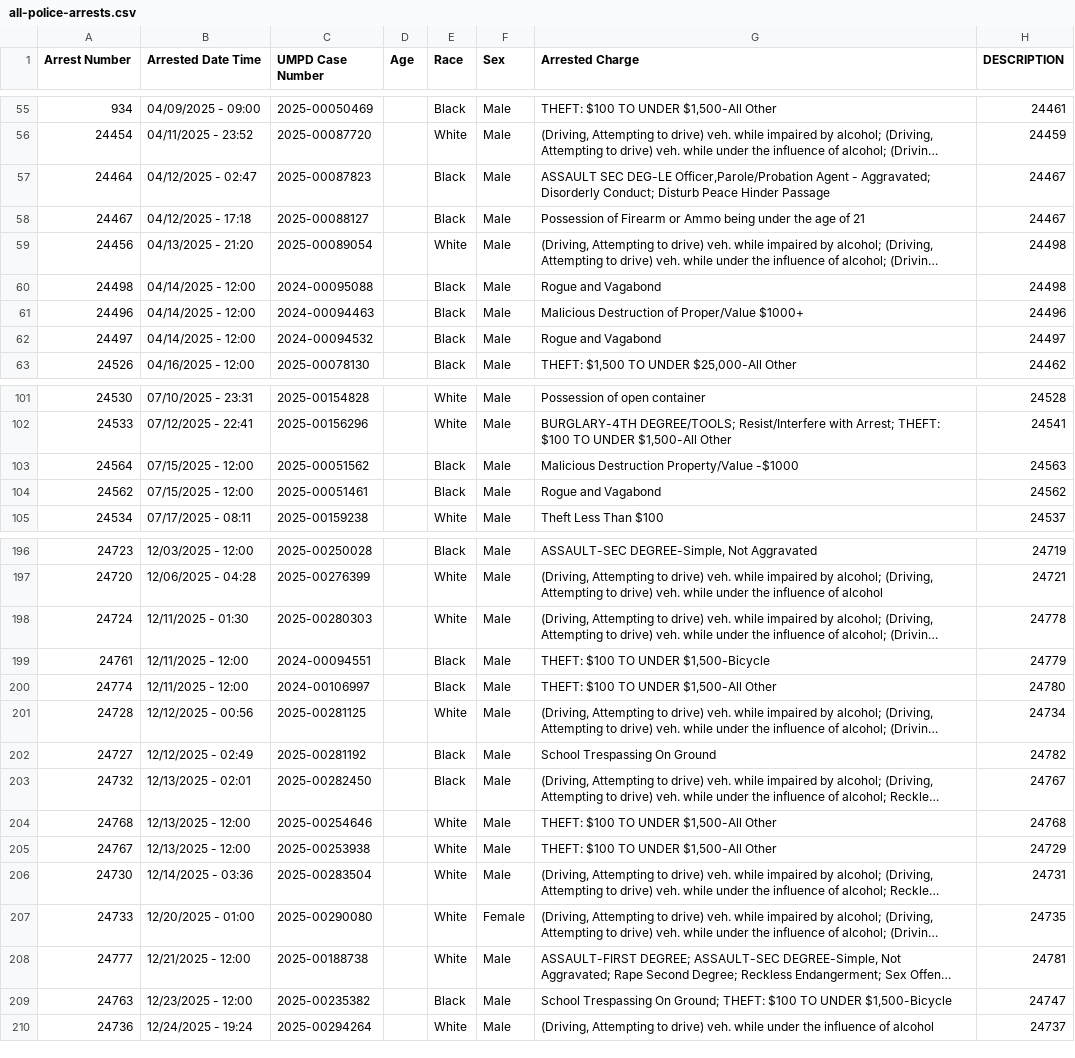
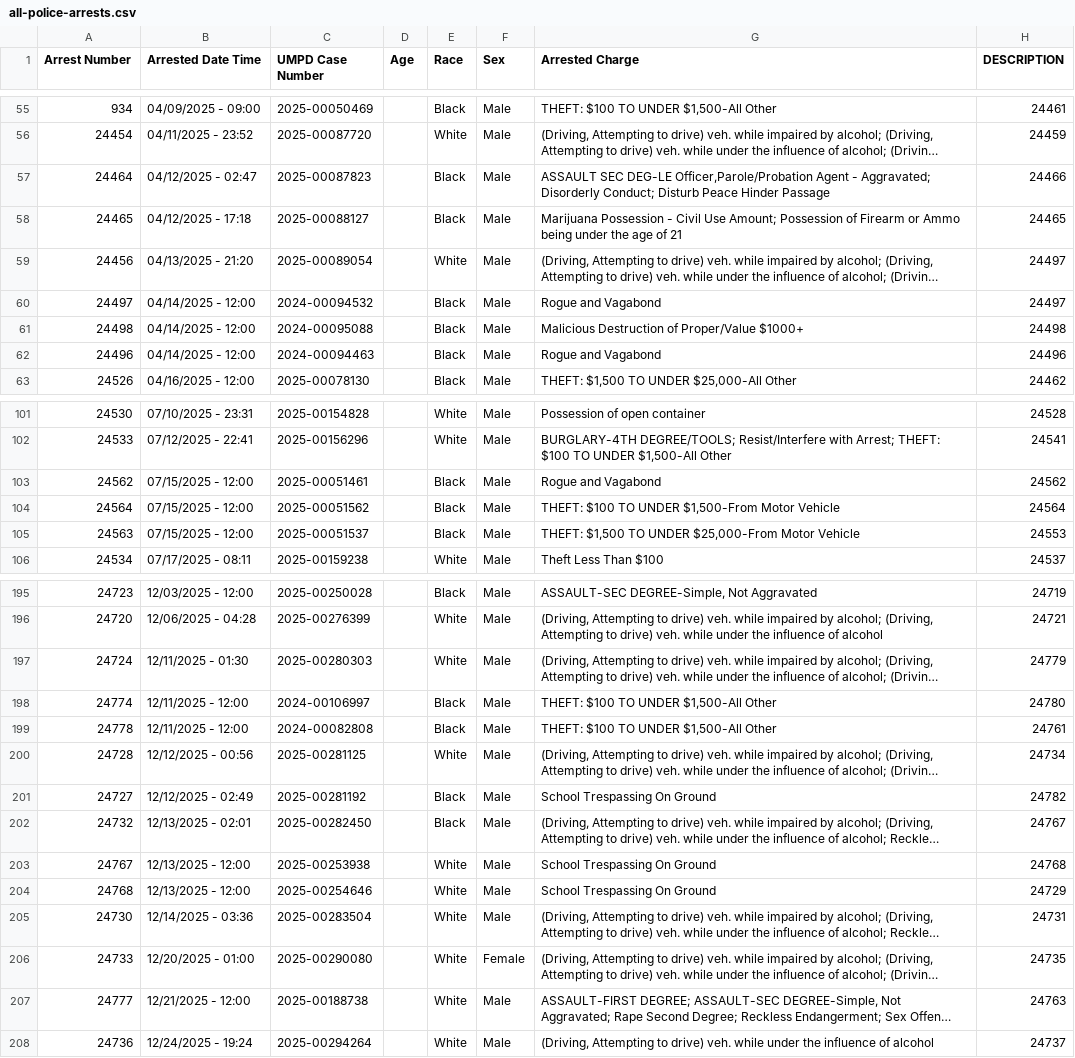
Before and after one commit to dwillis/umpd-logs, a CSV file: data/all-police-arrests.csv, drawn as a sheet; only a part is shown, gaps mark what is left out; long unchanged cells end in …; removed rows and columns are numbered as before the commit, all else as after; the diff covers the shown part only; the diff names each change by its address in the sheet, - before the commit and + after, or states it on an @@ line.

```diff
--- a/data/all-police-arrests.csv
+++ b/data/all-police-arrests.csv
-H57 (DESCRIPTION): 24467
+H57 (DESCRIPTION): 24466
-A58 (Arrest Number): 24467
+A58 (Arrest Number): 24465
-G58 (Arrested Charge): Possession of…
+G58 (Arrested Charge): Marijuana Possession - Civil Use Amount; Possession of…
-H58 (DESCRIPTION): 24467
+H58 (DESCRIPTION): 24465
-H59 (DESCRIPTION): 24498
+H59 (DESCRIPTION): 24497
-row 60: 24498 | 04/14/2025 - 12:00 | 2024-00095088 |  | Black | Male | Rogue and Vagabond | 24498
-row 61: 24496 | 04/14/2025 - 12:00 | 2024-00094463 |  | Black | Male | Malicious Destruction of Proper/Value $1000+ | 24496
+row 61: 24498 | 04/14/2025 - 12:00 | 2024-00095088 |  | Black | Male | Malicious Destruction of Proper/Value $1000+ | 24498
+row 62: 24496 | 04/14/2025 - 12:00 | 2024-00094463 |  | Black | Male | Rogue and Vagabond | 24496
-row 103: 24564 | 07/15/2025 - 12:00 | 2025-00051562 |  | Black | Male | Malicious Destruction Property/Value -$1000 | 24563
+row 104: 24564 | 07/15/2025 - 12:00 | 2025-00051562 |  | Black | Male | THEFT: $100 TO UNDER $1,500-From Motor Vehicle | 24564
+row 105: 24563 | 07/15/2025 - 12:00 | 2025-00051537 |  | Black | Male | THEFT: $1,500 TO UNDER $25,000-From Motor Vehicle | 24553
-H197 (DESCRIPTION): 24778
+H197 (DESCRIPTION): 24779
@@ row 199 moved to row 293: 24761 @@
@@ row 302 moved to row 199: 24778 @@
-row 204: 24768 | 12/13/2025 - 12:00 | 2025-00254646 |  | White | Male | THEFT: $100 TO UNDER $1,500-All Other | 24768
-G203 (Arrested Charge): THEFT: $100 TO UNDER $1,500-All Other
+G203 (Arrested Charge): School Trespassing On Ground
-H203 (DESCRIPTION): 24729
+H203 (DESCRIPTION): 24768
+row 204: 24768 | 12/13/2025 - 12:00 | 2025-00254646 |  | White | Male | School Trespassing On Ground | 24729
-H207 (DESCRIPTION): 24781
+H207 (DESCRIPTION): 24763
@@ row 209 moved to row 294: 24763 @@
```
Also changed, not shown: 4 added rows, 2 removed rows, 28 moved rows and 22 edited cells elsewhere in this file, 2 other files.
